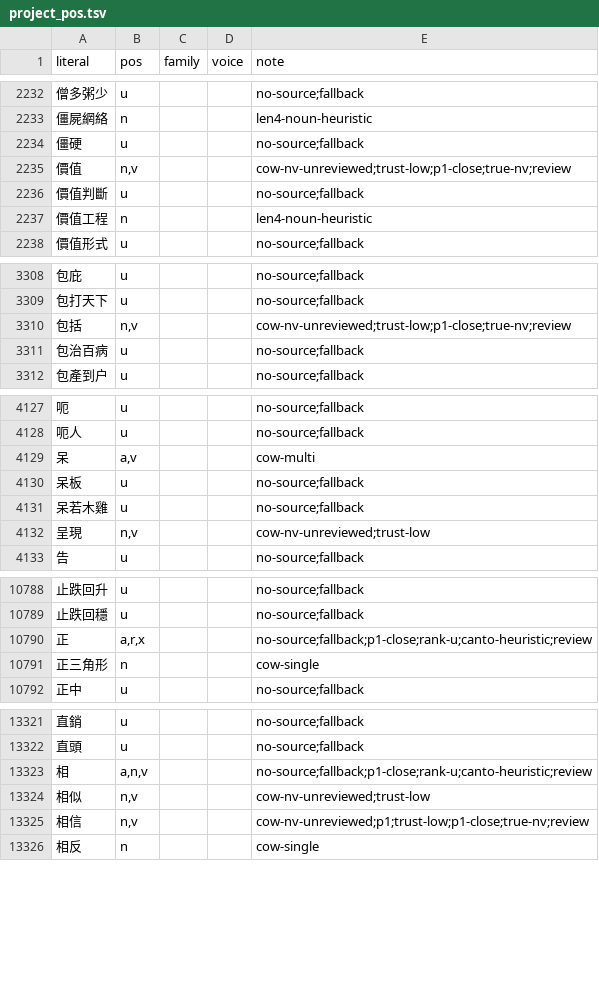
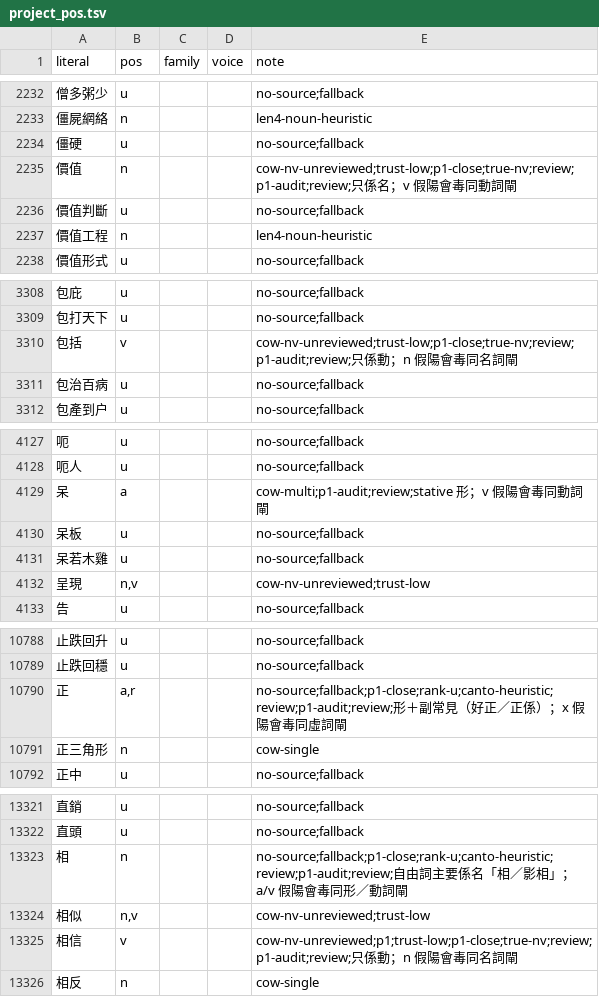
Before and after one commit to bill-iu/Canto-0243, a TSV file: data/pos/project_pos.tsv, drawn as a sheet; only a part is shown, gaps mark what is left out; the diff covers the shown part only.

Commit message:
feat(pos): P1 gate quality pass — two independent samples at 92%
Audit P1 gate-formal universe (n=735) with campaign sample formula.
Round1 and round2 both ok_rate=0.92 (>0.90); apply 8 BAD fixes.
Record p1_gate_quality.pass and p1.gate_quality_pass in meta.

```diff
--- a/data/pos/project_pos.tsv
+++ b/data/pos/project_pos.tsv
@@ -2234,3 +2234,3 @@ literal	pos	family	voice	note
 僵硬	u			no-source;fallback
-價值	n,v			cow-nv-unreviewed;trust-low;p1-close;true-nv;review
+價值	n			cow-nv-unreviewed;trust-low;p1-close;true-nv;review;p1-audit;review;只係名；v 假陽會毒同動詞閘
 價值判斷	u			no-source;fallback
@@ -3309,3 +3309,3 @@ literal	pos	family	voice	note
 包打天下	u			no-source;fallback
-包括	n,v			cow-nv-unreviewed;trust-low;p1-close;true-nv;review
+包括	v			cow-nv-unreviewed;trust-low;p1-close;true-nv;review;p1-audit;review;只係動；n 假陽會毒同名詞閘
 包治百病	u			no-source;fallback
@@ -4128,3 +4128,3 @@ literal	pos	family	voice	note
 呃人	u			no-source;fallback
-呆	a,v			cow-multi
+呆	a			cow-multi;p1-audit;review;stative 形；v 假陽會毒同動詞閘
 呆板	u			no-source;fallback
@@ -10789,3 +10789,3 @@ literal	pos	family	voice	note
 止跌回穩	u			no-source;fallback
-正	a,r,x			no-source;fallback;p1-close;rank-u;canto-heuristic;review
+正	a,r			no-source;fallback;p1-close;rank-u;canto-heuristic;review;p1-audit;review;形＋副常見（好正／正係）；x 假陽會毒同虛詞閘
 正三角形	n			cow-single
@@ -13322,5 +13322,5 @@ literal	pos	family	voice	note
 直頭	u			no-source;fallback
-相	a,n,v			no-source;fallback;p1-close;rank-u;canto-heuristic;review
+相	n			no-source;fallback;p1-close;rank-u;canto-heuristic;review;p1-audit;review;自由詞主要係名「相／影相」；a/v 假陽會毒同形／動詞閘
 相似	n,v			cow-nv-unreviewed;trust-low
-相信	n,v			cow-nv-unreviewed;p1;trust-low;p1-close;true-nv;review
+相信	v			cow-nv-unreviewed;p1;trust-low;p1-close;true-nv;review;p1-audit;review;只係動；n 假陽會毒同名詞閘
 相反	n			cow-single
```
Also changed, not shown: 4 edited cells elsewhere in this file, 10 other files.
